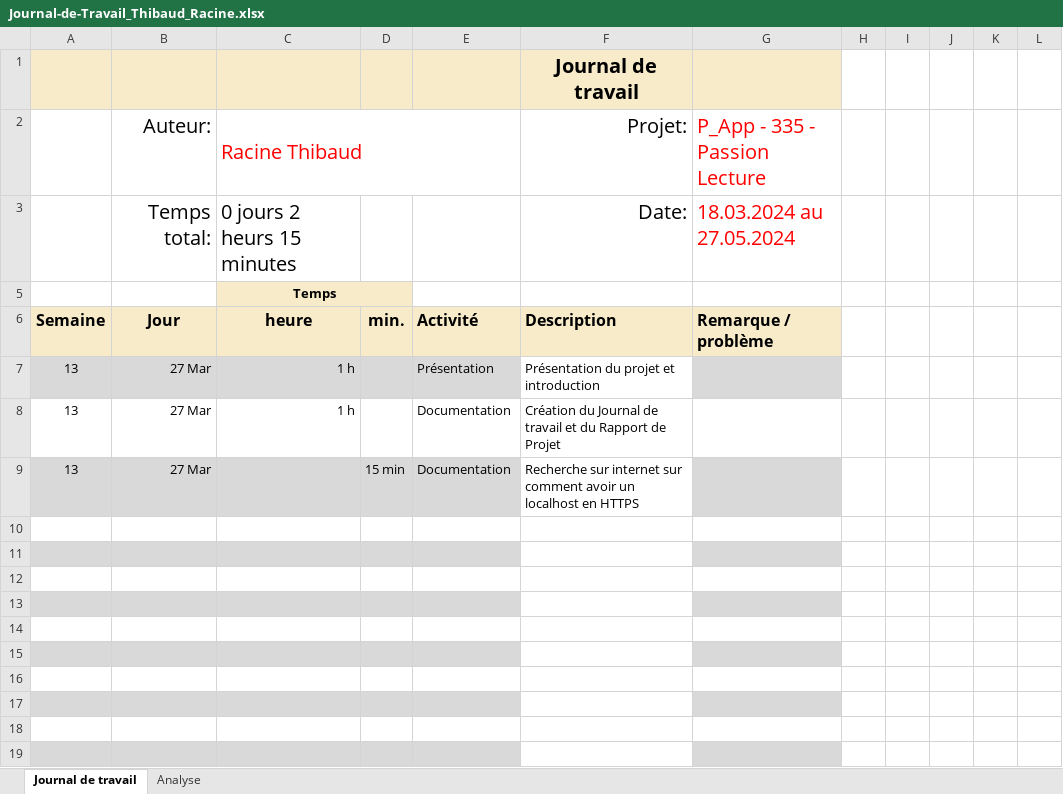
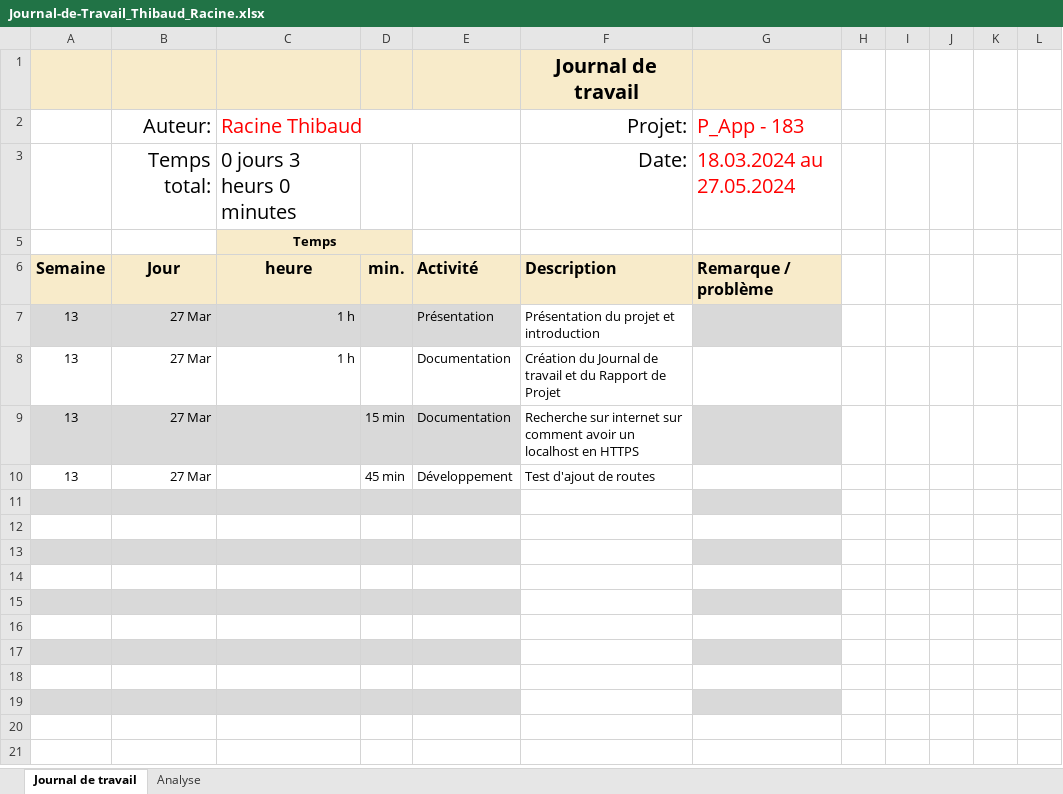
Before and after one commit to Gorfort/P_183-SecuredApp, an Excel workbook: Documentation/Journal-de-Travail_Thibaud_Racine.xlsx, sheet Journal de travail, drawn as a sheet; values as stored, in another font and other column widths than the file's, no borders; conditional formats and table styles not drawn; the diff names each change by its address in the sheet, - before the commit and + after, or states it on an @@ line.

Commit message:
Update Journal-de-Travail_Thibaud_Racine.xlsx

```diff
--- a/Documentation/Journal-de-Travail_Thibaud_Racine.xlsx (sheet Journal de travail)
+++ b/Documentation/Journal-de-Travail_Thibaud_Racine.xlsx (sheet Journal de travail)
-G2: P_App - 335 - Passion Lecture
+G2: P_App - 183
-C3 (Racine Thibaud): 0 jours 2 heurs 15 minutes
+C3 (Racine Thibaud): 0 jours 3 heurs 0 minutes
-row 10: (empty)
+row 10: 13 | 27 Mar |  | 45 min | Développement | Test d'ajout de routes
```
Also changed, not shown: sheet Analyse, hidden cells, charts or pictures.
